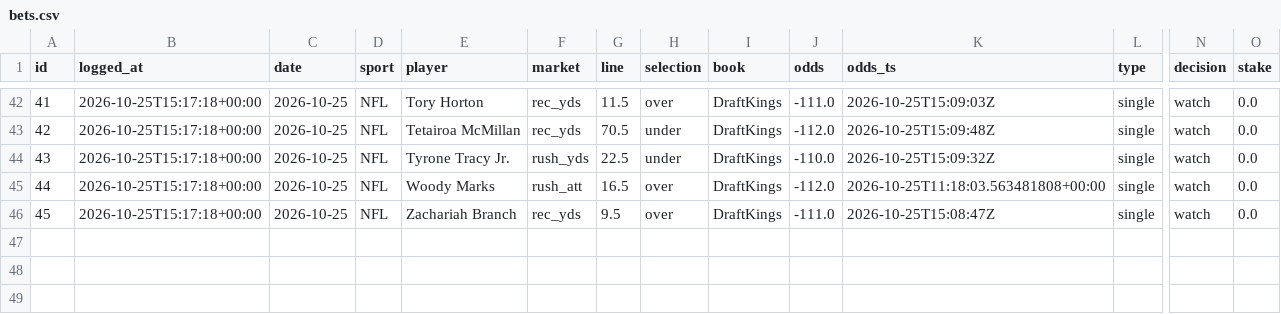
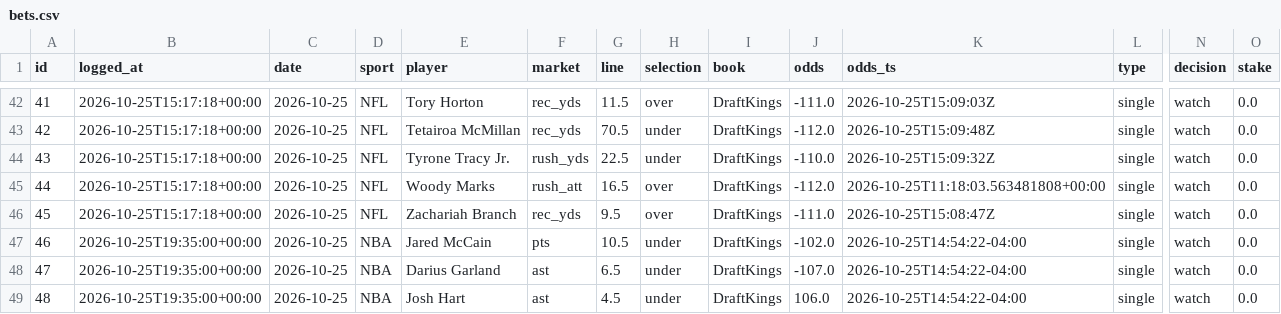
Before and after one commit to bjarthur-dev/prop-lab, a CSV file: Record/bets.csv, drawn as a sheet; only a part is shown, gaps mark what is left out; rows hold the shown columns only; the diff names each change by its address in the sheet, - before the commit and + after, or states it on an @@ line.

```diff
--- a/Record/bets.csv
+++ b/Record/bets.csv
+row 47: 46 | 2026-10-25T19:35:00+00:00 | 2026-10-25 | NBA | Jared McCain | pts | 10.5 | under | DraftKings | -102.0 | 2026-10-25T14:54:22-04:00 | single | watch | 0.0
+row 48: 47 | 2026-10-25T19:35:00+00:00 | 2026-10-25 | NBA | Darius Garland | ast | 6.5 | under | DraftKings | -107.0 | 2026-10-25T14:54:22-04:00 | single | watch | 0.0
+row 49: 48 | 2026-10-25T19:35:00+00:00 | 2026-10-25 | NBA | Josh Hart | ast | 4.5 | under | DraftKings | 106.0 | 2026-10-25T14:54:22-04:00 | single | watch | 0.0
```
Also changed, not shown: Record/mechanism_tracker.csv, 5 other files.
